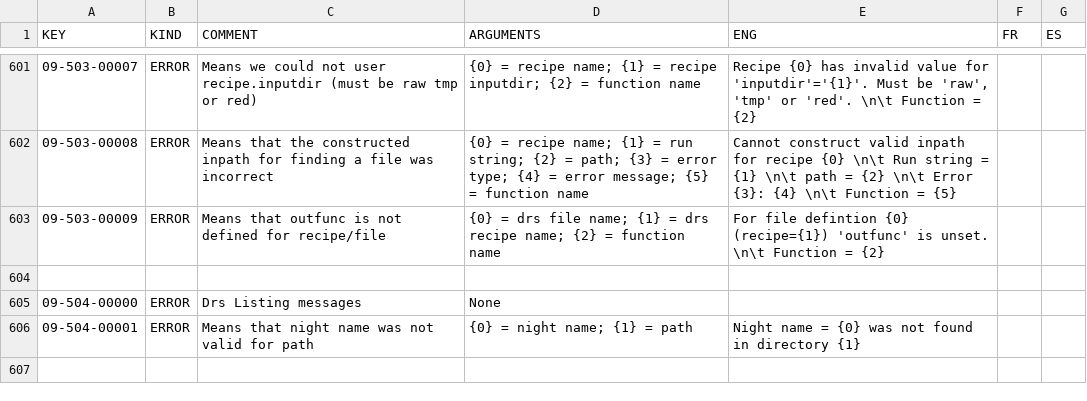
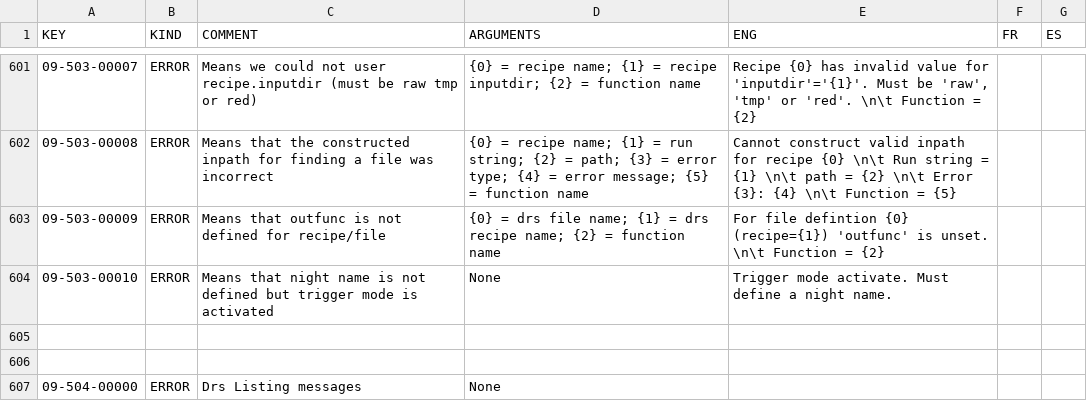
Before and after one commit to njcuk9999/apero-drs, a CSV file: apero/locale/databases/error.csv, drawn as a sheet; only a part is shown, gaps mark what is left out; the shorter side is filled out with more unchanged rows.

Commit message:
update language database

```diff
--- a/apero/locale/databases/error.csv
+++ b/apero/locale/databases/error.csv
@@ -603,2 +603,4 @@
 "09-503-00009","ERROR","Means that outfunc is not defined for recipe/file","{0} = drs file name; {1} = drs recipe name; {2} = function name","For file defintion {0} (recipe={1}) 'outfunc' is unset. \n\t Function = {2}","",""
+"09-503-00010","ERROR","Means that night name is not defined but trigger mode is activated","None","Trigger mode activate. Must define a night name.","",""
+"","","","","","",""
 "","","","","","",""
```
Also changed, not shown: 2 other files.
